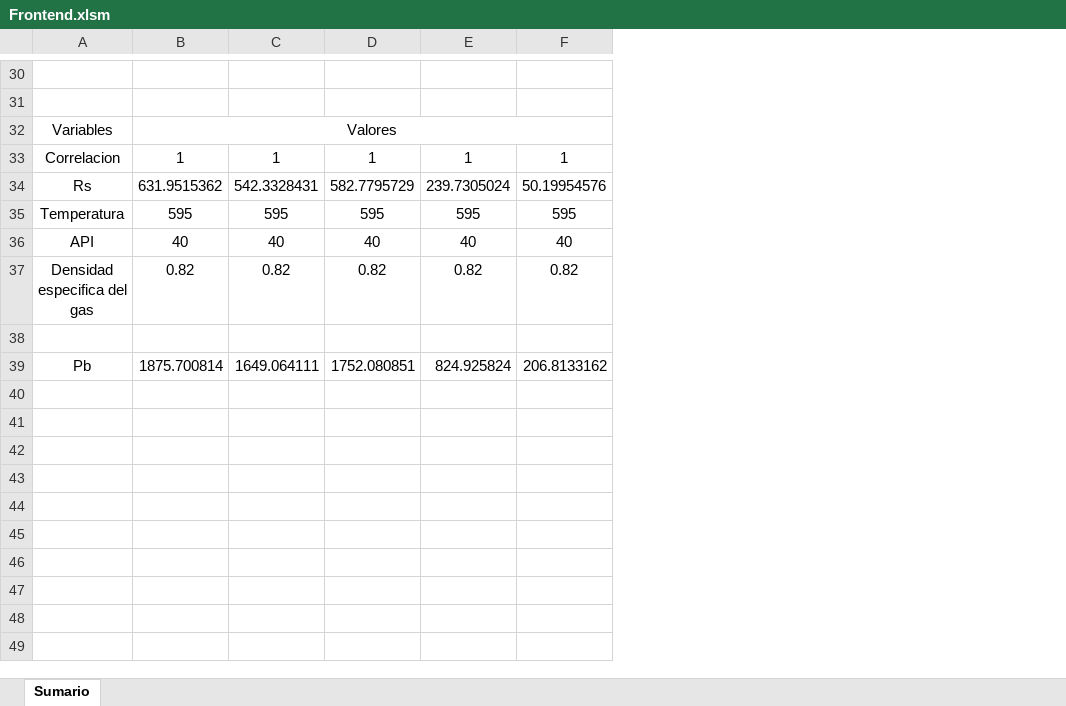
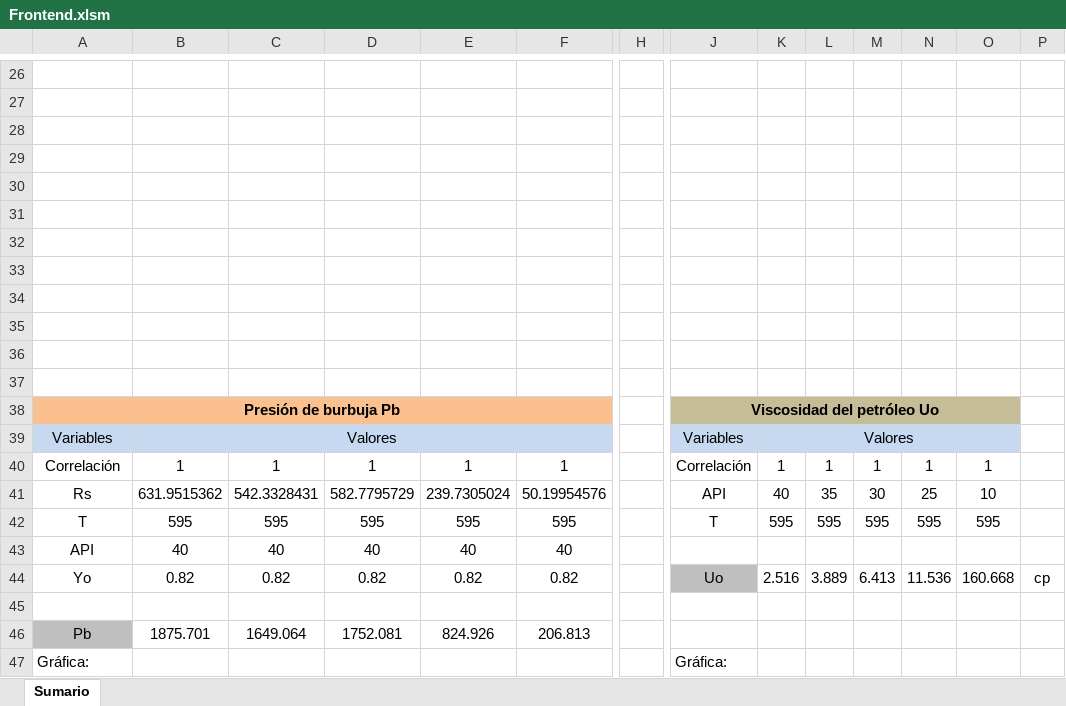
Before and after one commit to erickvillarroel24/PVT_2, an Excel workbook: Correlaciones/Controller/Frontend.xlsm, sheet Sumario, drawn as a sheet; only a part is shown, gaps mark what is left out; values as stored, in another font and other column widths than the file's, no borders; charts and pictures not drawn; removed rows and columns are numbered as before the commit, all else as after; rows hold the shown columns only; the diff covers the shown part only; the diff names each change by its address in the sheet, - before the commit and + after, or states it on an @@ line.

Commit message:
Funciones y frontend terminado

```diff
--- a/Correlaciones/Controller/Frontend.xlsm (sheet Sumario)
+++ b/Correlaciones/Controller/Frontend.xlsm (sheet Sumario)
+column H, empty
+column J, rows 39-44: Variables | Correlación | API | T |  | Uo
+column K, rows 39-44: Valores | 1 | 40 | 595 |  | 2.516
+column L, rows 40-44: 1 | 35 | 595 |  | 3.889
+column M, rows 40-44: 1 | 30 | 595 |  | 6.413
+column N, rows 40-44: 1 | 25 | 595 |  | 11.536
+column O, rows 40-44: 1 | 10 | 595 |  | 160.668
+column P, row 44: cp
+row 28: (empty)
+row 29: (empty)
+row 30: (empty)
+row 31: (empty)
+row 32: (empty)
+row 33: (empty)
+row 34: (empty)
+row 35: (empty)
+row 36: (empty)
+row 37: (empty)
+row 38: Presión de burbuja Pb |  |  |  |  |  |  | Viscosidad del petróleo Uo
-A39:F39 fill: none
+A39:F39 fill: #C6D9F1
-A40: Correlacion
+A40: Correlación
-A42: Temperatura
+A42: T
-A44: Densidad especifica del gas
+A44: Yo
-row 39: Pb | 1875.700814 | 1649.064111 | 1752.080851 | 824.925824 | 206.8133162
+row 46: Pb | 1875.701 | 1649.064 | 1752.081 | 824.926 | 206.813
+row 47: Gráfica: |  |  |  |  |  |  | Gráfica:
```
Also changed, not shown: 6 added rows, 10 removed rows, 1 added column, 8 edited cells and cell formats elsewhere in this sheet, charts or pictures, 2 other files.
